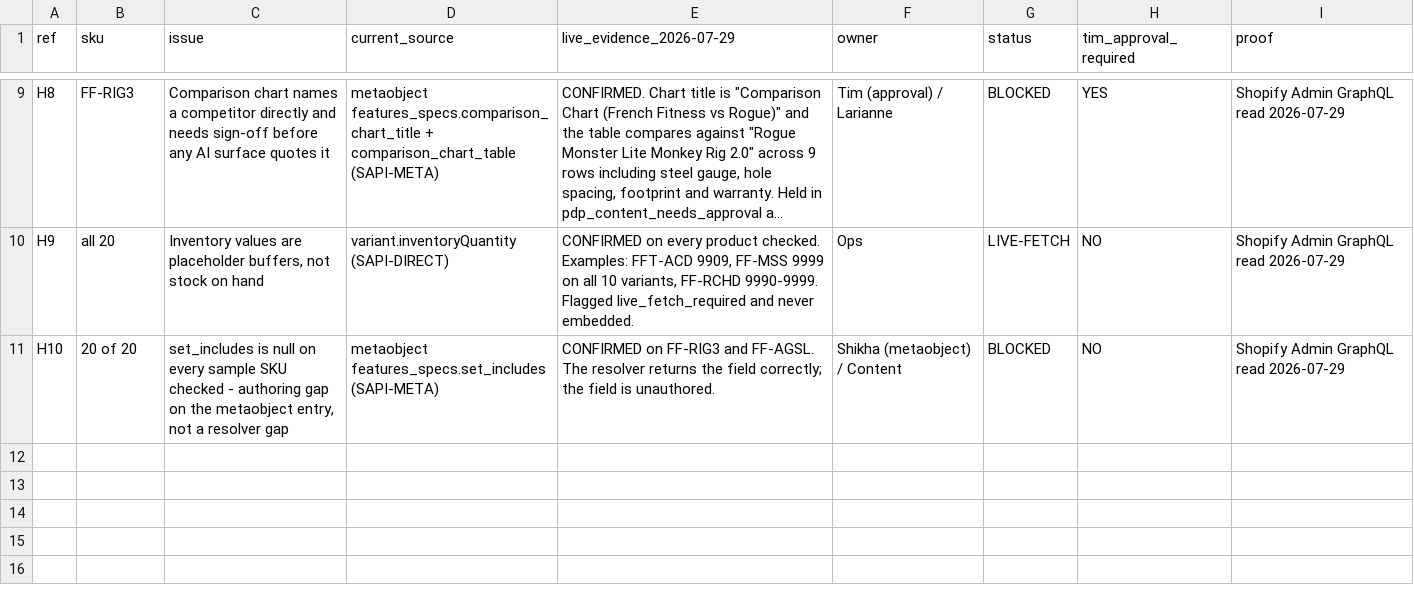
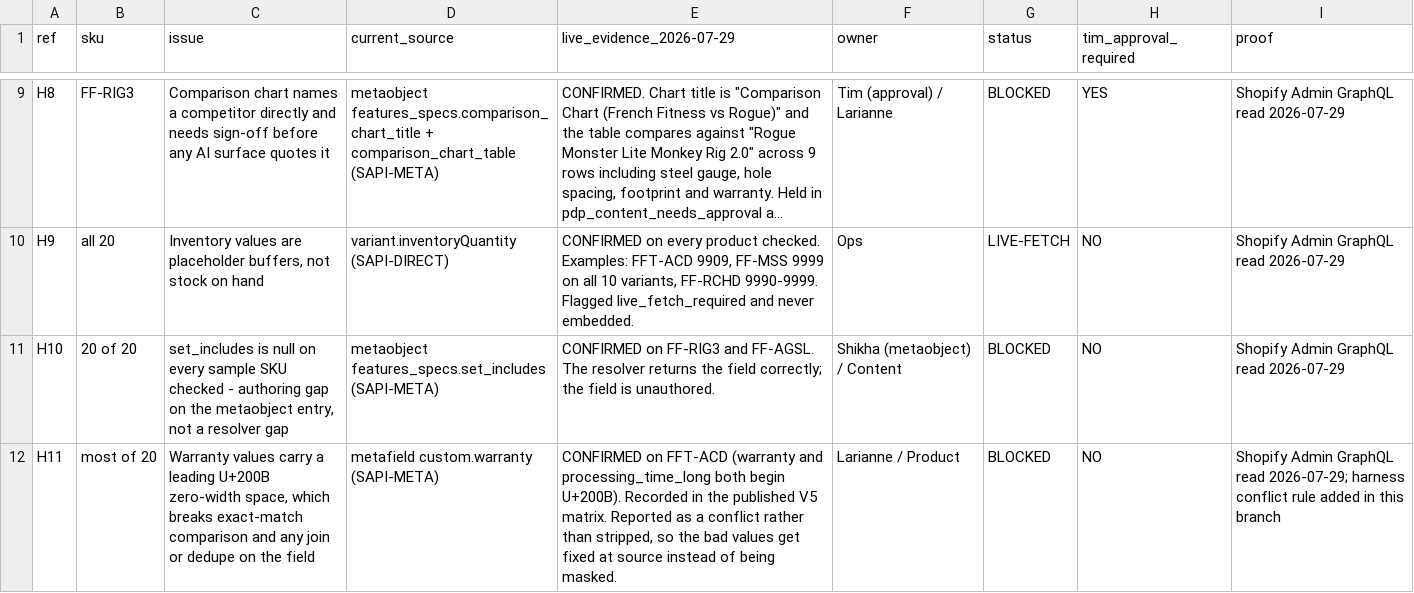
Before and after one commit to izzaahmed02/fitnesssuperstore-shopify, a CSV file: scripts/pdp_ai_master/config/high_conflict_owner_table.csv, drawn as a sheet; only a part is shown, gaps mark what is left out; long unchanged cells end in ….

```diff
--- a/scripts/pdp_ai_master/config/high_conflict_owner_table.csv
+++ b/scripts/pdp_ai_master/config/high_conflict_owner_table.csv
@@ -11 +11,2 @@ H9,all 20,"Inventory values are placeholder buffers, not stock on hand","variant
 H10,20 of 20,"set_includes is null on every sample SKU checked - authoring gap on the metaobject entry, not a resolver gap","metaobject features_specs.set_includes (SAPI-META)","CONFIRMED on FF-RIG3 and FF-AGSL. The resolver returns the field correctly; the field is unauthored.",Shikha (metaobject) / Content,BLOCKED,NO,Shopify Admin GraphQL read 2026-07-29
+H11,most of 20,"Warranty values carry a leading U+200B zero-width space, which breaks exact-match comparison and any join or dedupe on the field","metafield custom.warranty (SAPI-META)","CONFIRMED on FFT-ACD (warranty and processing_time_long both begin U+200B). Recorded in the published V5 matrix. Reported as a conflict rather than stripped, so the bad values get fixed at source instead of being masked.",Larianne / Product,BLOCKED,NO,"Shopify Admin GraphQL read 2026-07-29; harness conflict rule added in this branch"
```
